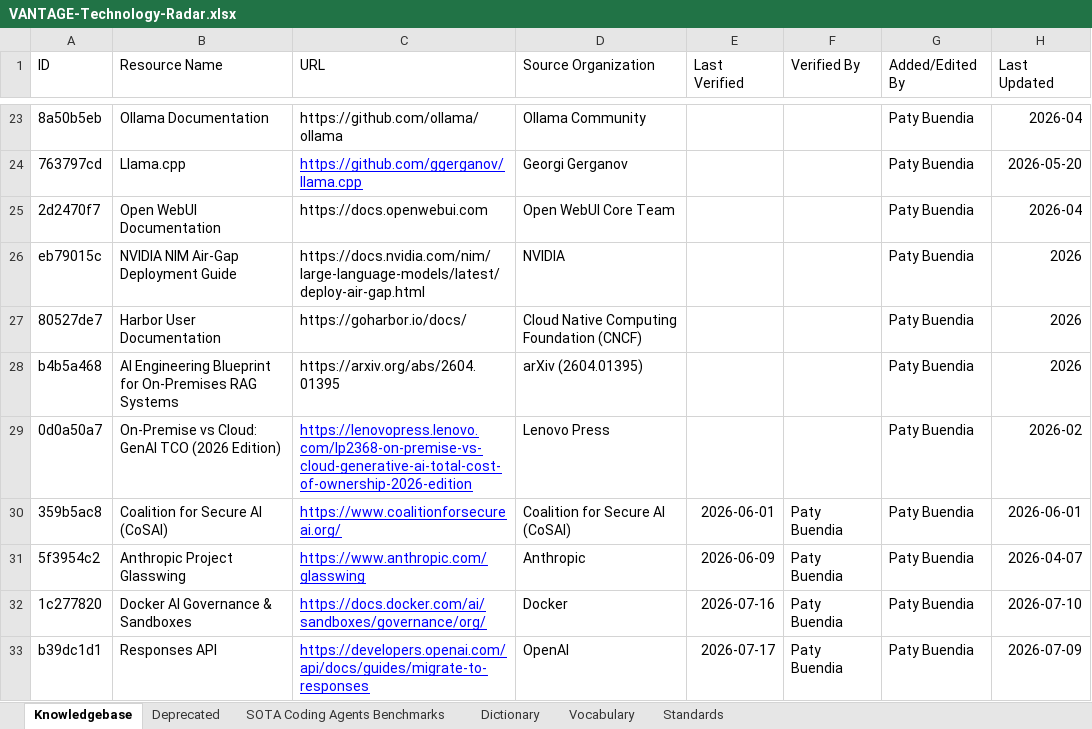
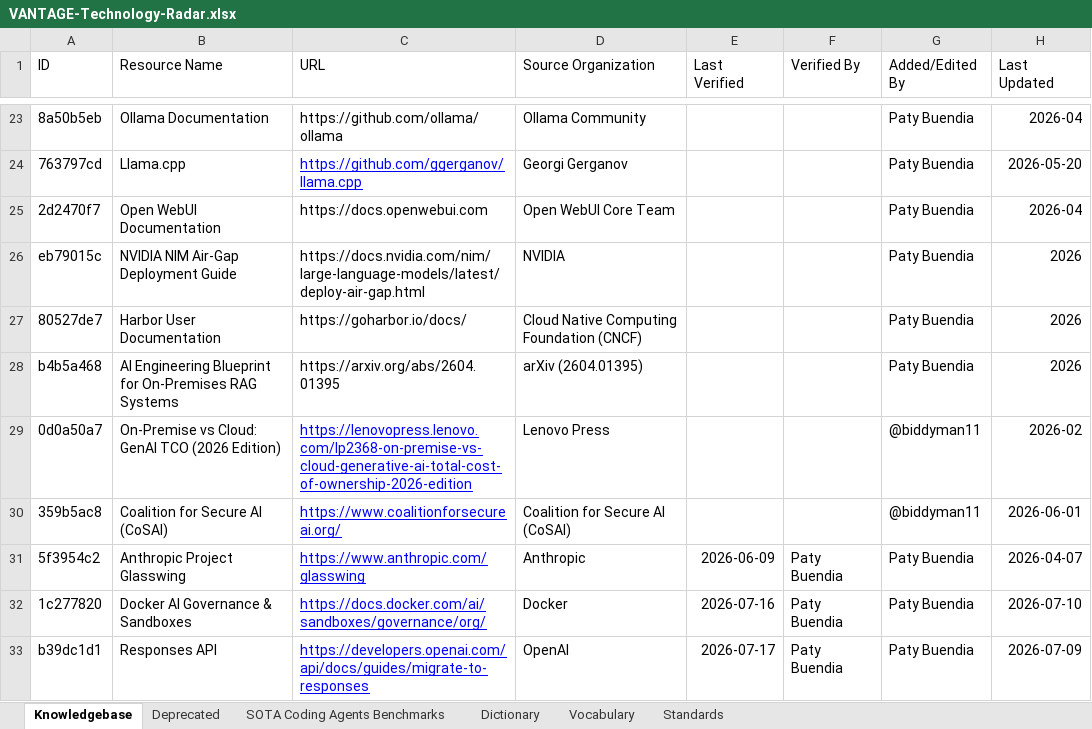
Before and after one commit to MEDGALIA/rda-alaf, an Excel workbook: data/VANTAGE-Technology-Radar.xlsx, sheet Knowledgebase, drawn as a sheet; only a part is shown, gaps mark what is left out; values as stored, in another font and other column widths than the file's, no borders; conditional formats not drawn; the diff names each change by its address in the sheet, - before the commit and + after, or states it on an @@ line.

```diff
--- a/data/VANTAGE-Technology-Radar.xlsx (sheet Knowledgebase)
+++ b/data/VANTAGE-Technology-Radar.xlsx (sheet Knowledgebase)
-G29:G30 (Added/Edited By): Paty Buendia
+G29:G30 (Added/Edited By): @biddyman11
-E30 (Last Verified): 2026-06-01
+E30 (Last Verified): (empty)
-F30 (Verified By): Paty Buendia
+F30 (Verified By): (empty)
```
Also changed, not shown: 1 other file.
